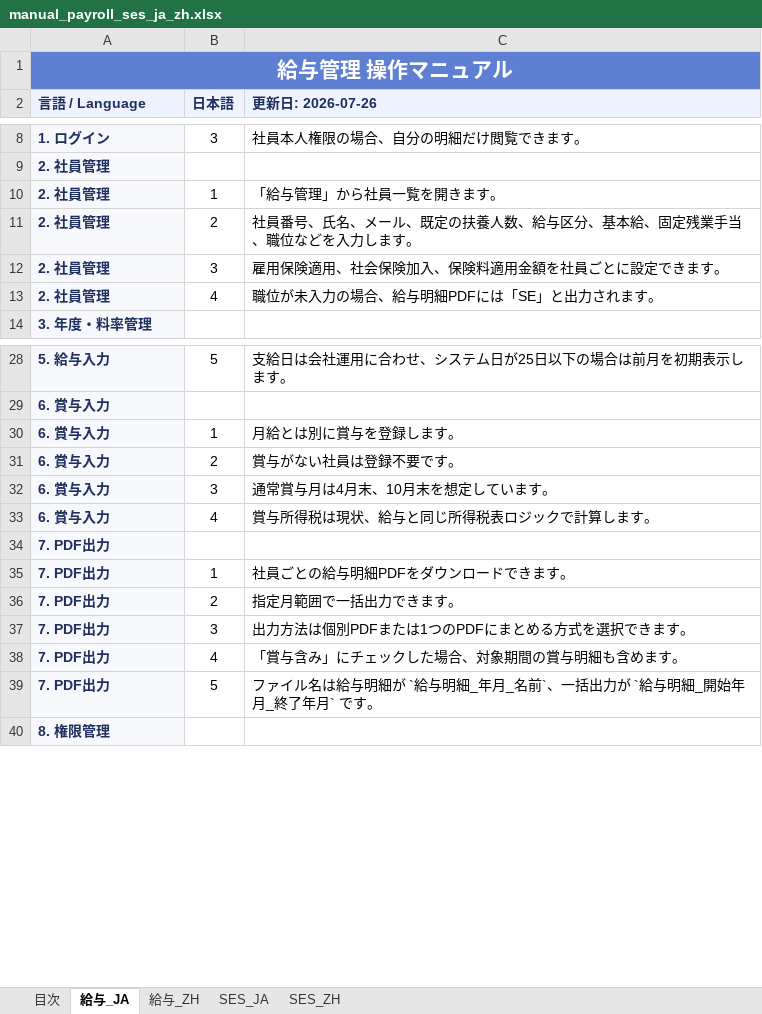
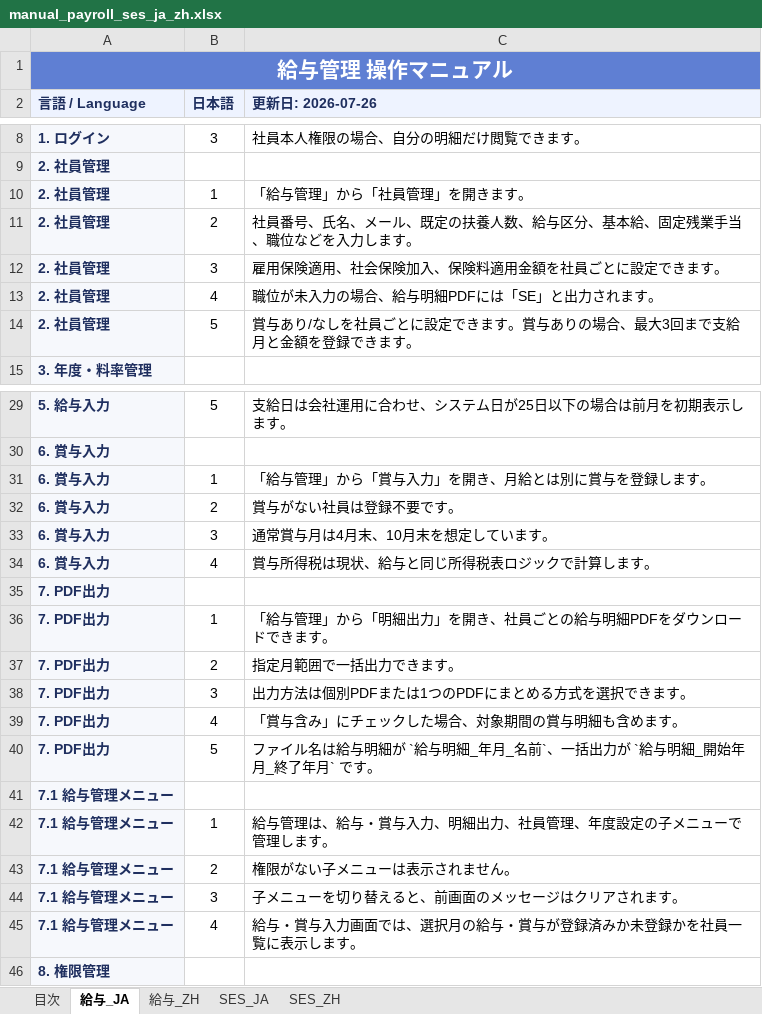
Before and after one commit to xuzw79/payroll-cloud-vue, an Excel workbook: docs/manual_payroll_ses_ja_zh.xlsx, sheet 給与_JA, drawn as a sheet; only a part is shown, gaps mark what is left out; values as stored, in another font and other column widths than the file's, no borders; addresses are those after the commit; the diff covers the shown part only; the diff names each change by its address in the sheet, - before the commit and + after, or states it on an @@ line.

Commit message:
Refine payroll input menu and bonus settings

```diff
--- a/docs/manual_payroll_ses_ja_zh.xlsx (sheet 給与_JA)
+++ b/docs/manual_payroll_ses_ja_zh.xlsx (sheet 給与_JA)
-C10 (更新日: 2026-07-26): 「給与管理」から社員一覧を開きます。
+C10 (更新日: 2026-07-26): 「給与管理」から「社員管理」を開きます。
+row 14: 2. 社員管理 | 5 | 賞与あり/なしを社員ごとに設定できます。賞与ありの場合、最大3回まで支給月と金額を登録できます。
-C31 (更新日: 2026-07-26): 月給とは別に賞与を登録します。
+C31 (更新日: 2026-07-26): 「給与管理」から「賞与入力」を開き、月給とは別に賞与を登録します。
-C36 (更新日: 2026-07-26): 社員ごとの給与明細PDFをダウンロードできます。
+C36 (更新日: 2026-07-26): 「給与管理」から「明細出力」を開き、社員ごとの給与明細PDFをダウンロードできます。
+row 41: 7.1 給与管理メニュー
+row 42: 7.1 給与管理メニュー | 1 | 給与管理は、給与・賞与入力、明細出力、社員管理、年度設定の子メニューで管理します。
+row 43: 7.1 給与管理メニュー | 2 | 権限がない子メニューは表示されません。
+row 44: 7.1 給与管理メニュー | 3 | 子メニューを切り替えると、前画面のメッセージはクリアされます。
+row 45: 7.1 給与管理メニュー | 4 | 給与・賞与入力画面では、選択月の給与・賞与が登録済みか未登録かを社員一覧に表示します。
```
Also changed, not shown: 1 edited cell elsewhere in this sheet, sheet 給与_ZH, 8 other files.
